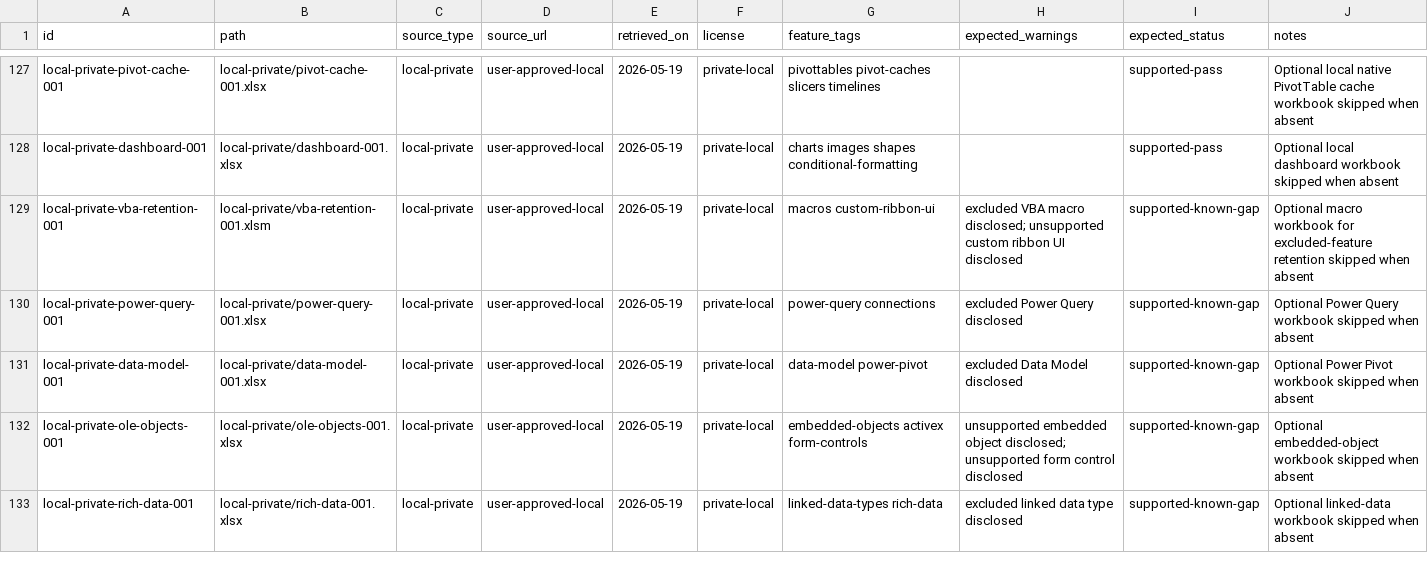
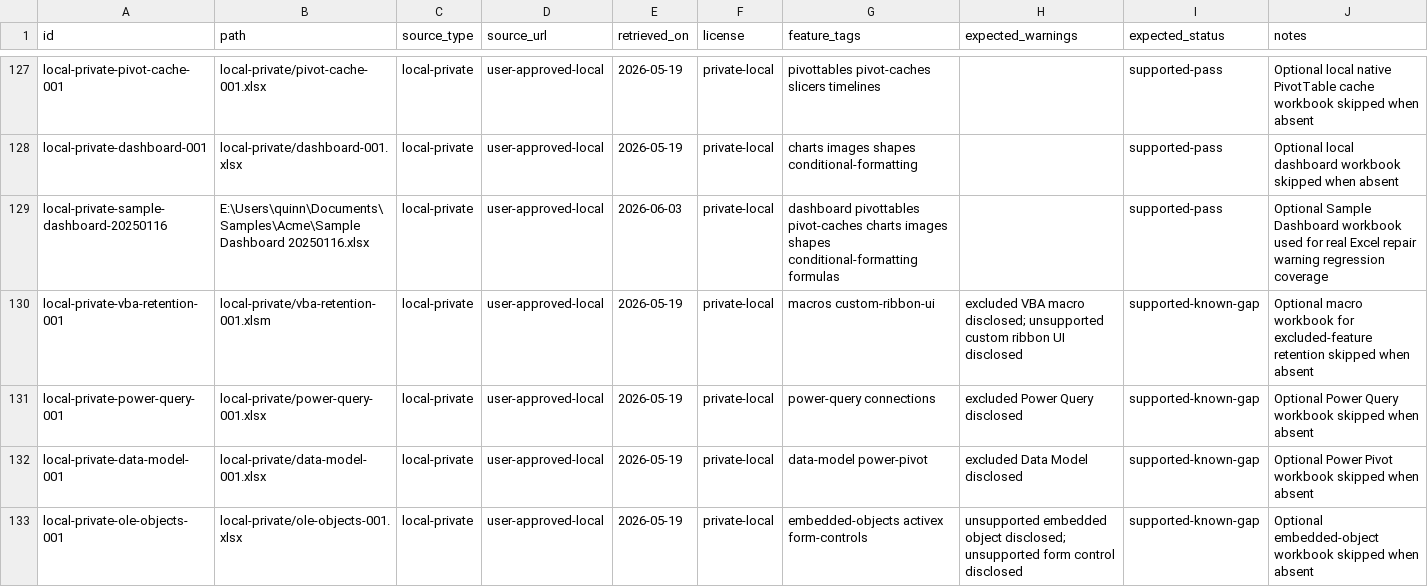
Before and after one commit to freevia-org/FreeX, a CSV file: test-corpus/manifest.csv, drawn as a sheet; only a part is shown, gaps mark what is left out; the shorter side is filled out with more unchanged rows.

Commit message:
Add Sample Dashboard Excel smoke manifest row

```diff
--- a/test-corpus/manifest.csv
+++ b/test-corpus/manifest.csv
@@ -128,2 +128,3 @@ local-private-pivot-cache-001,local-private/pivot-cache-001.xlsx,local-private,u
 local-private-dashboard-001,local-private/dashboard-001.xlsx,local-private,user-approved-local,2026-05-19,private-local,charts images shapes conditional-formatting,,supported-pass,Optional local dashboard workbook skipped when absent
+local-private-sample-dashboard-20250116,E:\Users\quinn\Documents\Samples\Acme\Sample Dashboard 20250116.xlsx,local-private,user-approved-local,2026-06-03,private-local,dashboard pivottables pivot-caches charts images shapes conditional-formatting formulas,,supported-pass,Optional Sample Dashboard workbook used for real Excel repair warning regression coverage
 local-private-vba-retention-001,local-private/vba-retention-001.xlsm,local-private,user-approved-local,2026-05-19,private-local,macros custom-ribbon-ui,excluded VBA macro disclosed; unsupported custom ribbon UI disclosed,supported-known-gap,Optional macro workbook for excluded-feature retention skipped when absent
```
